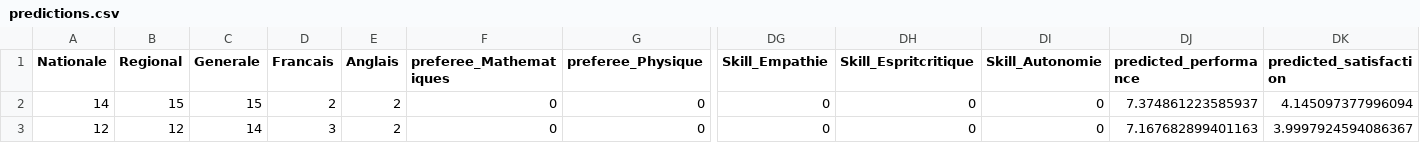
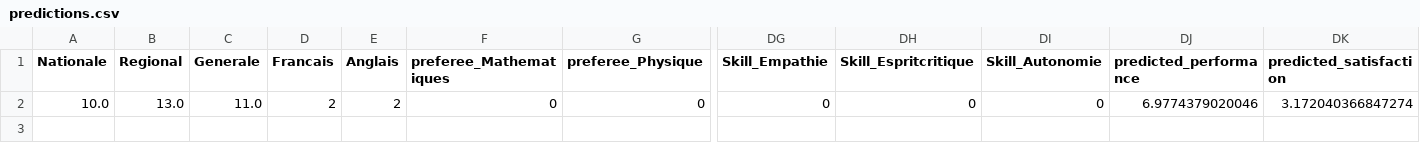
Before and after one commit to El-AouinaYassine/EduPredict, a CSV file: predictions.csv, drawn as a sheet; only a part is shown, gaps mark what is left out; removed rows and columns are numbered as before the commit, all else as after; rows hold the shown columns only; the diff names each change by its address in the sheet, - before the commit and + after, or states it on an @@ line.

```diff
--- a/predictions.csv
+++ b/predictions.csv
-row 2: 14 | 15 | 15 | 2 | 2 | 0 | 0 | 0 | 0 | 0 | 7.374861223585937 | 4.145097377996094
-A2 (Nationale): 12
+A2 (Nationale): 10.0
-B2 (Regional): 12
+B2 (Regional): 13.0
-C2 (Generale): 14
+C2 (Generale): 11.0
-D2 (Francais): 3
+D2 (Francais): 2
-DJ2 (predicted_performance): 7.167682899401163
+DJ2 (predicted_performance): 6.9774379020046
-DK2 (predicted_satisfaction): 3.9997924594086367
+DK2 (predicted_satisfaction): 3.172040366847274
```
Also changed, not shown: script/rmrf.csv, synthetic_student_data.csv, 15 other files.
